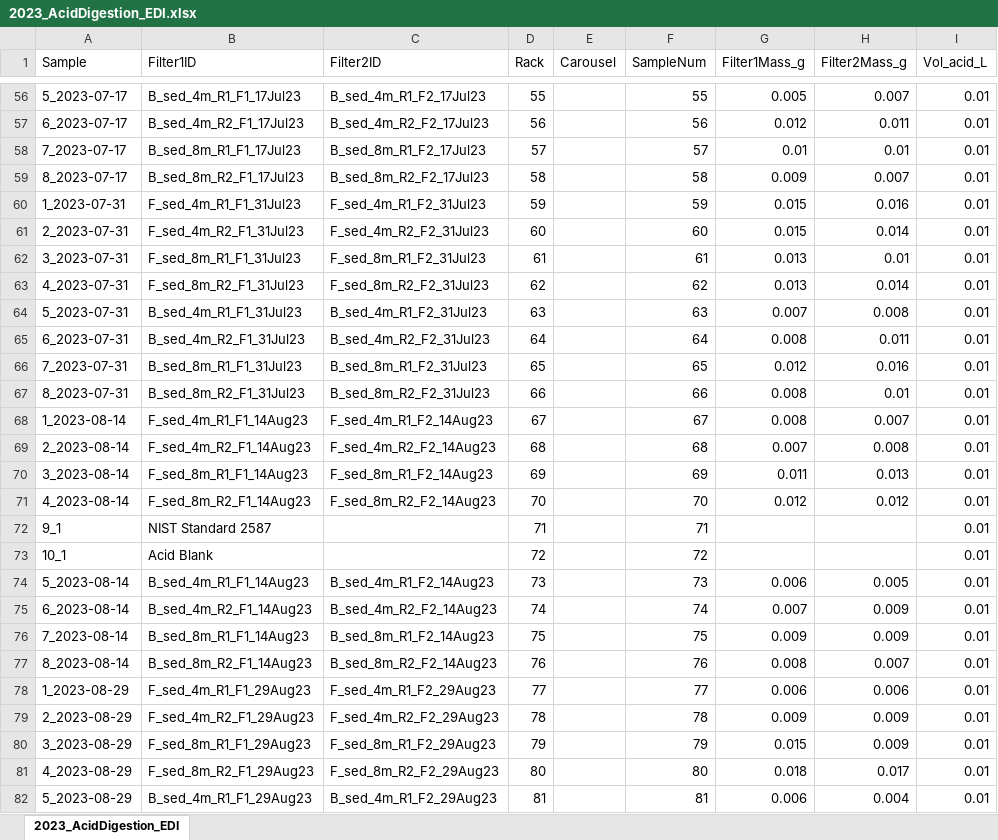
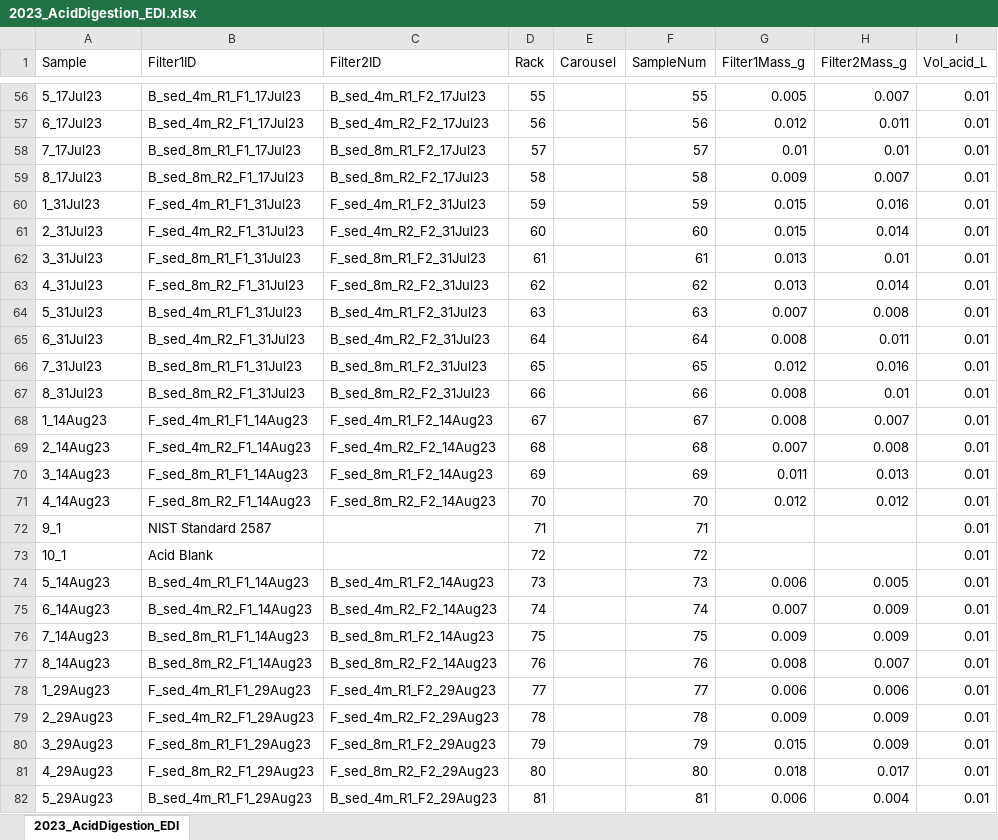
Before and after one commit to CareyLabVT/Reservoirs, an Excel workbook: Data/DataNotYetUploadedToEDI/Sed_trap/Metals/Digestions/2023_AcidDigestion_EDI.xlsx, sheet 2023_AcidDigestion_EDI, drawn as a sheet; only a part is shown, gaps mark what is left out; values as stored, in another font and other column widths than the file's, no borders; the diff covers the shown part only; the diff names each change by its address in the sheet, - before the commit and + after, or states it on an @@ line.

Commit message:
fixed why 2023 acid digestions weren't merging properly

```diff
--- a/Data/DataNotYetUploadedToEDI/Sed_trap/Metals/Digestions/2023_AcidDigestion_EDI.xlsx (sheet 2023_AcidDigestion_EDI)
+++ b/Data/DataNotYetUploadedToEDI/Sed_trap/Metals/Digestions/2023_AcidDigestion_EDI.xlsx (sheet 2023_AcidDigestion_EDI)
-A56 (Sample): 5_2023-07-17
+A56 (Sample): 5_17Jul23
-A57 (Sample): 6_2023-07-17
+A57 (Sample): 6_17Jul23
-A58 (Sample): 7_2023-07-17
+A58 (Sample): 7_17Jul23
-A59 (Sample): 8_2023-07-17
+A59 (Sample): 8_17Jul23
-A60 (Sample): 1_2023-07-31
+A60 (Sample): 1_31Jul23
-A61 (Sample): 2_2023-07-31
+A61 (Sample): 2_31Jul23
-A62 (Sample): 3_2023-07-31
+A62 (Sample): 3_31Jul23
-A63 (Sample): 4_2023-07-31
+A63 (Sample): 4_31Jul23
-A64 (Sample): 5_2023-07-31
+A64 (Sample): 5_31Jul23
-A65 (Sample): 6_2023-07-31
+A65 (Sample): 6_31Jul23
-A66 (Sample): 7_2023-07-31
+A66 (Sample): 7_31Jul23
-A67 (Sample): 8_2023-07-31
+A67 (Sample): 8_31Jul23
-A68 (Sample): 1_2023-08-14
+A68 (Sample): 1_14Aug23
-A69 (Sample): 2_2023-08-14
+A69 (Sample): 2_14Aug23
-A70 (Sample): 3_2023-08-14
+A70 (Sample): 3_14Aug23
-A71 (Sample): 4_2023-08-14
+A71 (Sample): 4_14Aug23
-A74 (Sample): 5_2023-08-14
+A74 (Sample): 5_14Aug23
-A75 (Sample): 6_2023-08-14
+A75 (Sample): 6_14Aug23
-A76 (Sample): 7_2023-08-14
+A76 (Sample): 7_14Aug23
-A77 (Sample): 8_2023-08-14
+A77 (Sample): 8_14Aug23
-A78 (Sample): 1_2023-08-29
+A78 (Sample): 1_29Aug23
-A79 (Sample): 2_2023-08-29
+A79 (Sample): 2_29Aug23
-A80 (Sample): 3_2023-08-29
+A80 (Sample): 3_29Aug23
-A81 (Sample): 4_2023-08-29
+A81 (Sample): 4_29Aug23
-A82 (Sample): 5_2023-08-29
+A82 (Sample): 5_29Aug23
```
Also changed, not shown: 113 edited cells elsewhere in this sheet, 1 other file.
